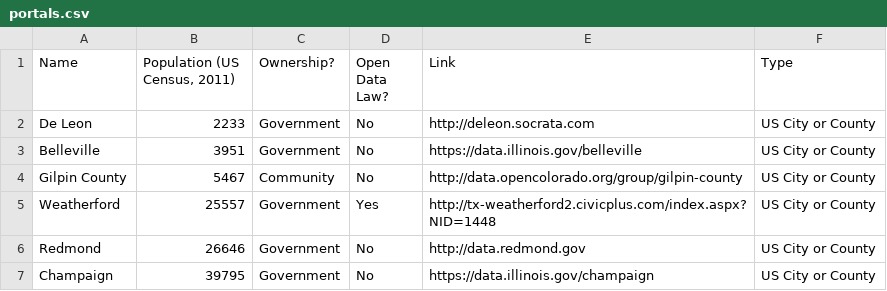
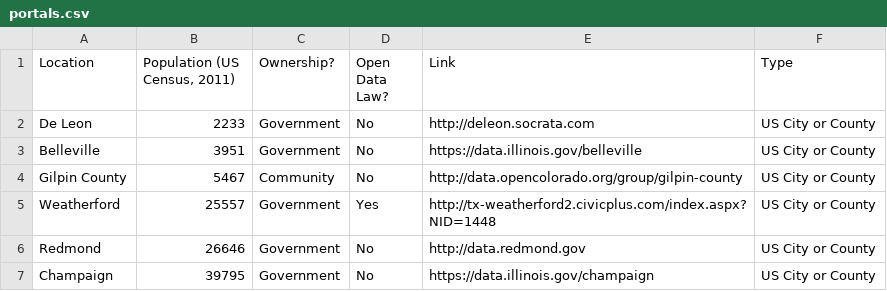
Before and after one commit to rebeccawilliams/opendatacities, a CSV file: portals.csv, drawn as a sheet; only a part is shown.

Commit message:
Update portals.csv

```diff
--- a/portals.csv
+++ b/portals.csv
@@ -1,2 +1,2 @@
-Name,"Population (US Census, 2011)",Ownership?,Open Data Law?,Link ,Type
+Location,"Population (US Census, 2011)",Ownership?,Open Data Law?,Link ,Type
 De Leon,2233,Government ,No,http://deleon.socrata.com,US City or County
```
